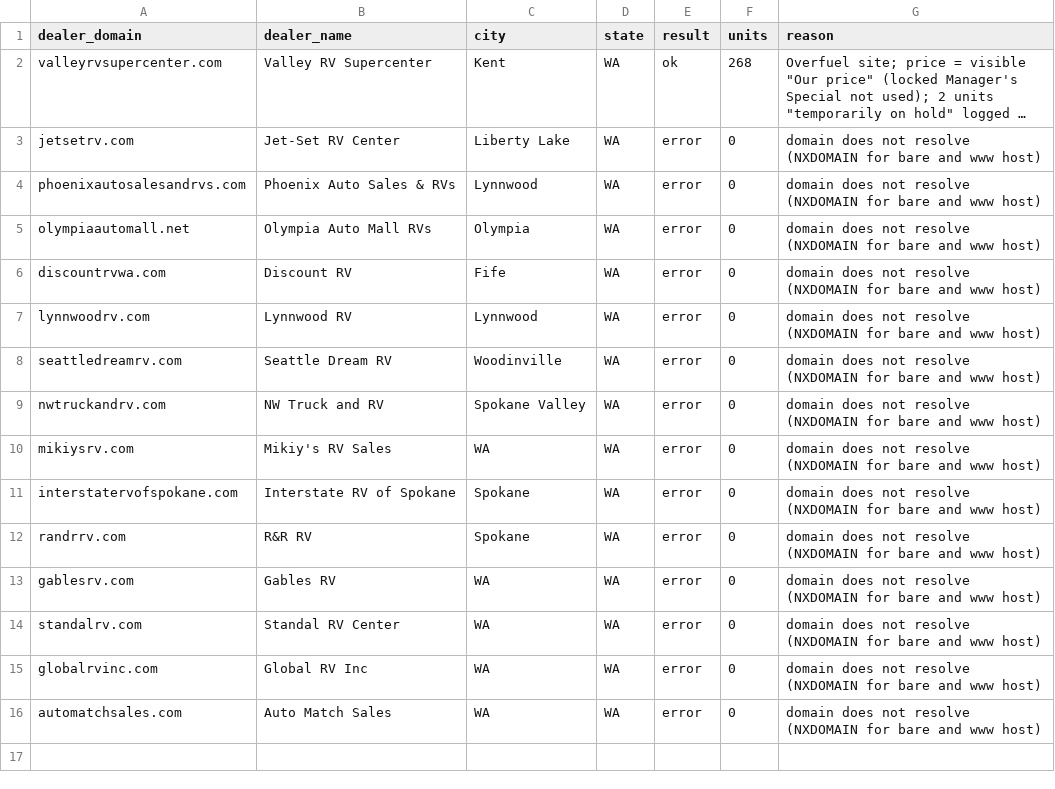
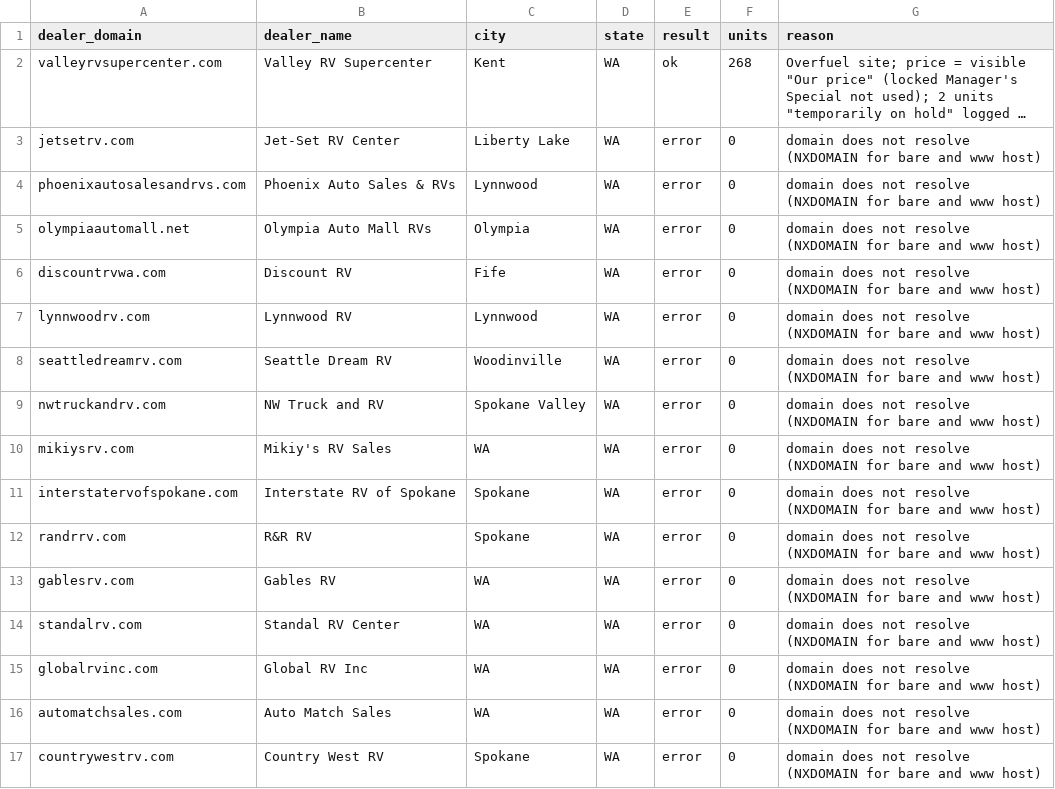
Before and after one commit to MatchRV/AI-RV-Marketplace-Infrastructure-, a CSV file: lib/agent-core/data/harvest-devin/WA/dealers.csv, drawn as a sheet; long unchanged cells end in …; the diff names each change by its address in the sheet, - before the commit and + after, or states it on an @@ line.

```diff
--- a/lib/agent-core/data/harvest-devin/WA/dealers.csv
+++ b/lib/agent-core/data/harvest-devin/WA/dealers.csv
+row 17: countrywestrv.com | Country West RV | Spokane | WA | error | 0 | domain does not resolve (NXDOMAIN for bare and www host)
```
Also changed, not shown: 1 other file.
